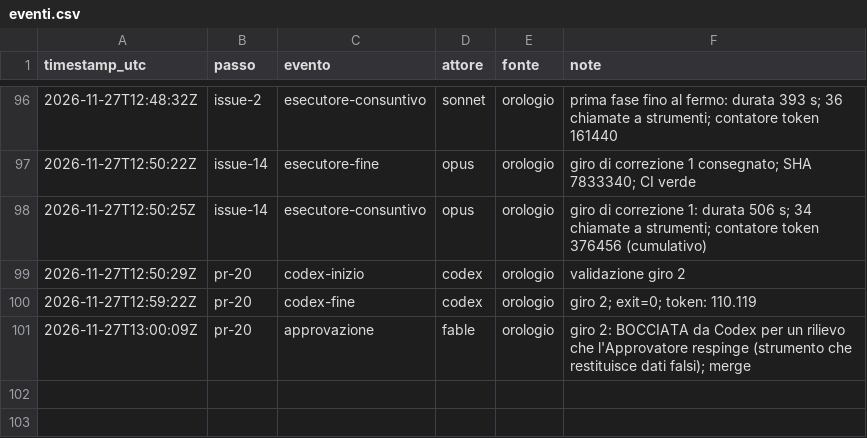
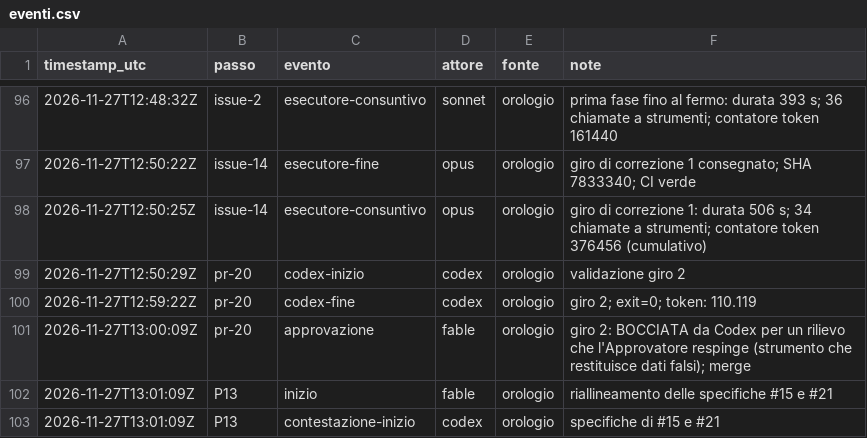
Before and after one commit to ltoscano/men-b-carddemo-java, a CSV file: paper/data/eventi.csv, drawn as a sheet; only a part is shown, gaps mark what is left out.

```diff
--- a/paper/data/eventi.csv
+++ b/paper/data/eventi.csv
@@ -101 +101,3 @@ timestamp_utc,passo,evento,attore,fonte,note
 2026-11-27T13:00:09Z,pr-20,approvazione,fable,orologio,giro 2: BOCCIATA da Codex per un rilievo che l'Approvatore respinge (strumento che restituisce dati falsi); merge
+2026-11-27T13:01:09Z,P13,inizio,fable,orologio,riallineamento delle specifiche #15 e #21
+2026-11-27T13:01:09Z,P13,contestazione-inizio,codex,orologio,specifiche di #15 e #21
```
Also changed, not shown: 1 other file.
